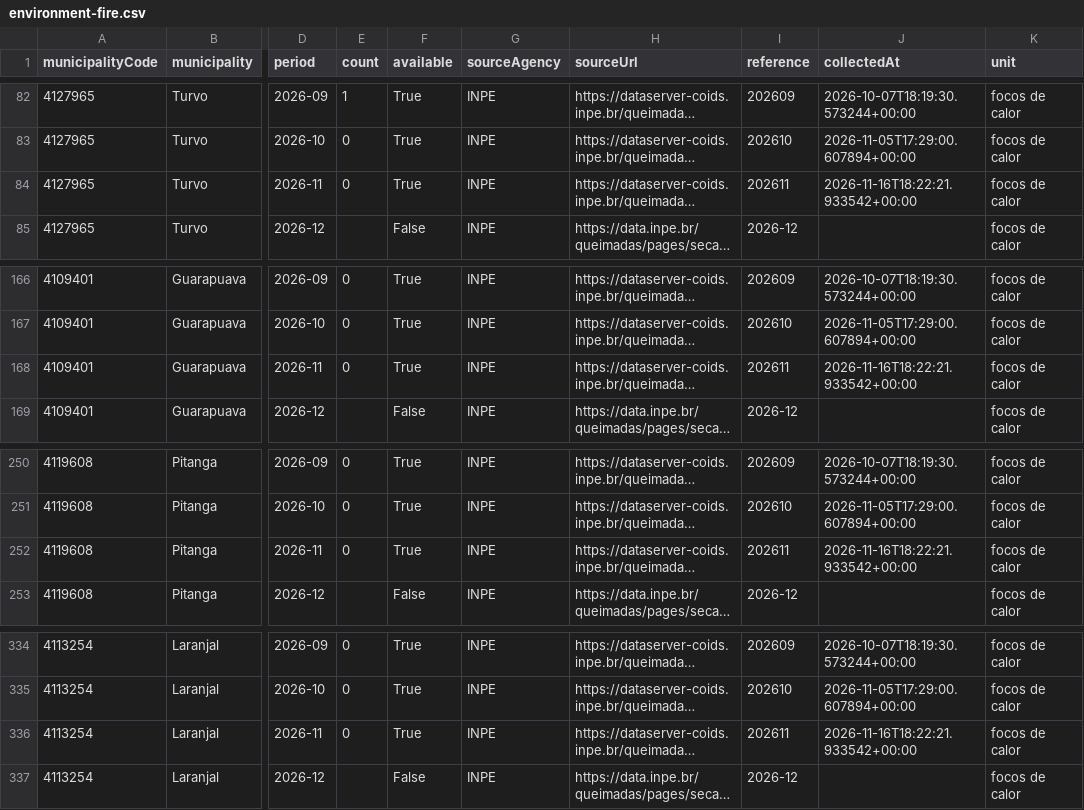
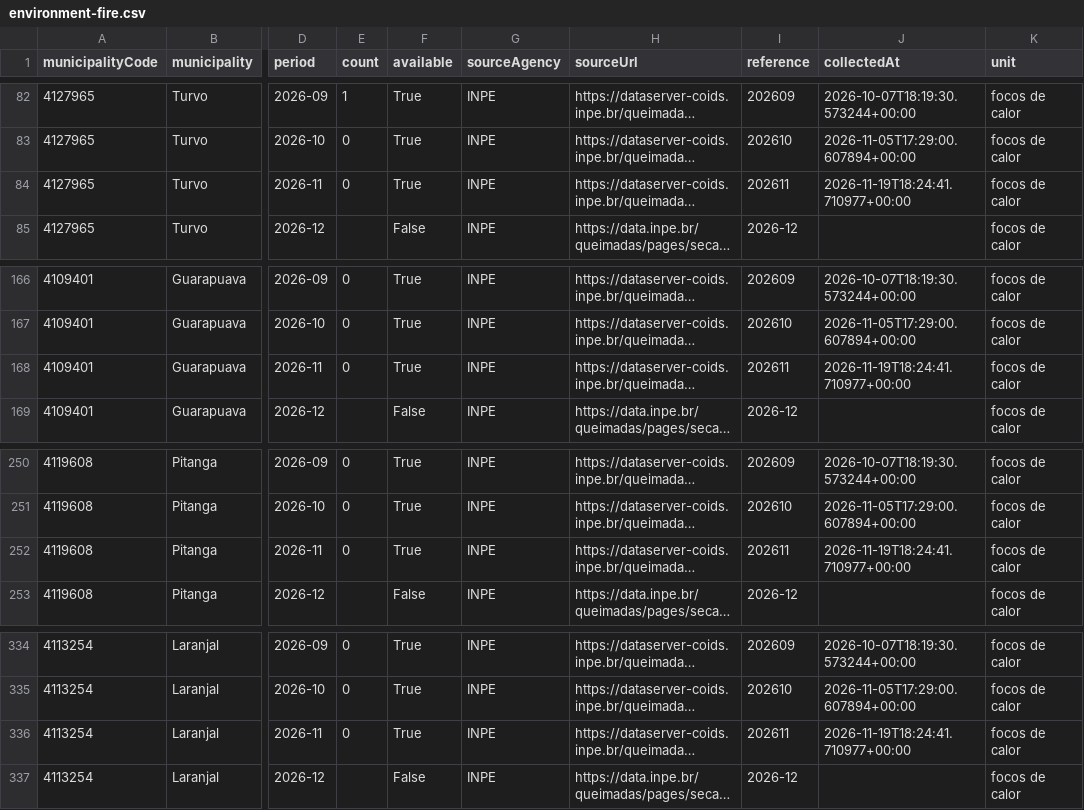
Before and after one commit to Alantratch/observatorio-turvo-estatico, a CSV file: public/data/exports/environment-fire.csv, drawn as a sheet; only a part is shown, gaps mark what is left out; long unchanged cells end in …; the diff names each change by its address in the sheet, - before the commit and + after, or states it on an @@ line.

```diff
--- a/public/data/exports/environment-fire.csv
+++ b/public/data/exports/environment-fire.csv
-J84 (collectedAt): 2026-11-16T18:22:21.933542+00:00
+J84 (collectedAt): 2026-11-19T18:24:41.710977+00:00
-J168 (collectedAt): 2026-11-16T18:22:21.933542+00:00
+J168 (collectedAt): 2026-11-19T18:24:41.710977+00:00
-J252 (collectedAt): 2026-11-16T18:22:21.933542+00:00
+J252 (collectedAt): 2026-11-19T18:24:41.710977+00:00
-J336 (collectedAt): 2026-11-16T18:22:21.933542+00:00
+J336 (collectedAt): 2026-11-19T18:24:41.710977+00:00
```
Also changed, not shown: 2 other files.
